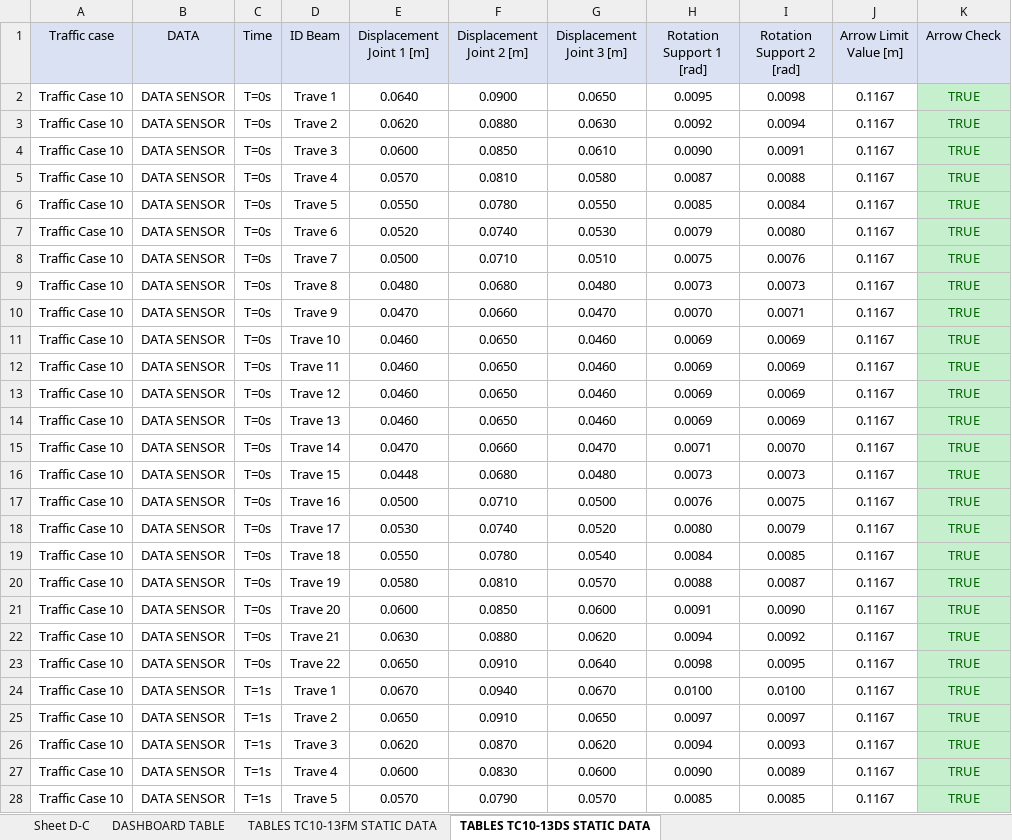
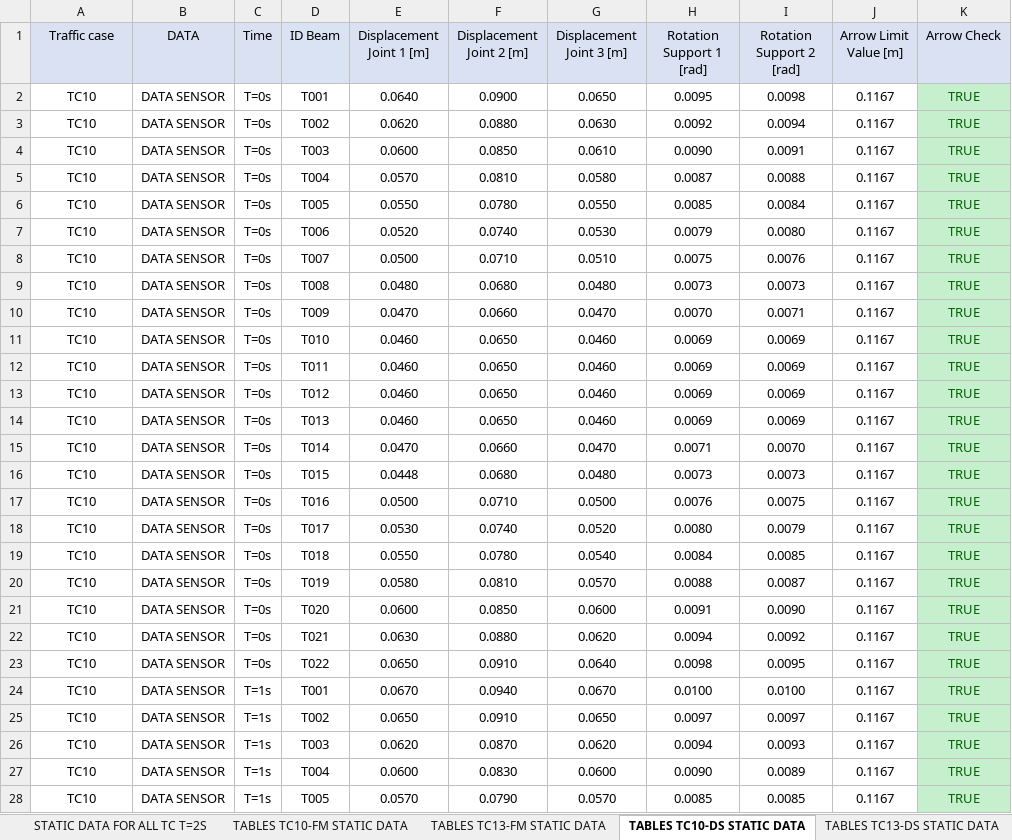
Before and after one commit to Luigi1998-madrid/Website-Thesis, an Excel workbook: PWBI STRUTTURALE/TABLE FOR PLATFORM.xlsx, sheet TABLES TC10-DS STATIC DATA, drawn as a sheet; only a part is shown; values as stored, in another font and other column widths than the file's, no borders; the diff covers the shown part only; the diff names each change by its address in the sheet, - before the commit and + after, or states it on an @@ line.

```diff
--- a/PWBI STRUTTURALE/TABLE FOR PLATFORM.xlsx (sheet TABLES TC10-DS STATIC DATA)
+++ b/PWBI STRUTTURALE/TABLE FOR PLATFORM.xlsx (sheet TABLES TC10-DS STATIC DATA)
-sheet tab: TABLES TC10-13FM STATIC DATA
+sheet tab: TABLES TC10-FM STATIC DATA
-sheet tab: TABLES TC10-13DS STATIC DATA
+sheet tab: TABLES TC10-DS STATIC DATA
+sheet tab: STATIC DATA FOR ALL TC T=2S
+sheet tab: TABLES TC13-FM STATIC DATA
+sheet tab: TABLES TC13-DS STATIC DATA
-A2:A28 (Traffic case): Traffic Case 10
+A2:A28 (Traffic case): TC10
-D2 (ID Beam): Trave 1
+D2 (ID Beam): T001
-D3 (ID Beam): Trave 2
+D3 (ID Beam): T002
-D4 (ID Beam): Trave 3
+D4 (ID Beam): T003
-D5 (ID Beam): Trave 4
+D5 (ID Beam): T004
-D6 (ID Beam): Trave 5
+D6 (ID Beam): T005
-D7 (ID Beam): Trave 6
+D7 (ID Beam): T006
-D8 (ID Beam): Trave 7
+D8 (ID Beam): T007
-D9 (ID Beam): Trave 8
+D9 (ID Beam): T008
-D10 (ID Beam): Trave 9
+D10 (ID Beam): T009
-D11 (ID Beam): Trave 10
+D11 (ID Beam): T010
-D12 (ID Beam): Trave 11
+D12 (ID Beam): T011
-D13 (ID Beam): Trave 12
+D13 (ID Beam): T012
-D14 (ID Beam): Trave 13
+D14 (ID Beam): T013
-D15 (ID Beam): Trave 14
+D15 (ID Beam): T014
-D16 (ID Beam): Trave 15
+D16 (ID Beam): T015
-D17 (ID Beam): Trave 16
+D17 (ID Beam): T016
-D18 (ID Beam): Trave 17
+D18 (ID Beam): T017
-D19 (ID Beam): Trave 18
+D19 (ID Beam): T018
-D20 (ID Beam): Trave 19
+D20 (ID Beam): T019
-D21 (ID Beam): Trave 20
+D21 (ID Beam): T020
-D22 (ID Beam): Trave 21
+D22 (ID Beam): T021
-D23 (ID Beam): Trave 22
+D23 (ID Beam): T022
-D24 (ID Beam): Trave 1
+D24 (ID Beam): T001
-D25 (ID Beam): Trave 2
+D25 (ID Beam): T002
-D26 (ID Beam): Trave 3
+D26 (ID Beam): T003
-D27 (ID Beam): Trave 4
+D27 (ID Beam): T004
-D28 (ID Beam): Trave 5
+D28 (ID Beam): T005
```
Also changed, not shown: other rows of this sheet, sheet STATIC DATA FOR ALL TC T=0S, sheet TABLES TC10-FM STATIC DATA, sheet Sheet D-C, other sheet tabs, PWBI STRUTTURALE/Nameofbeams.xlsx, 4 other files.
